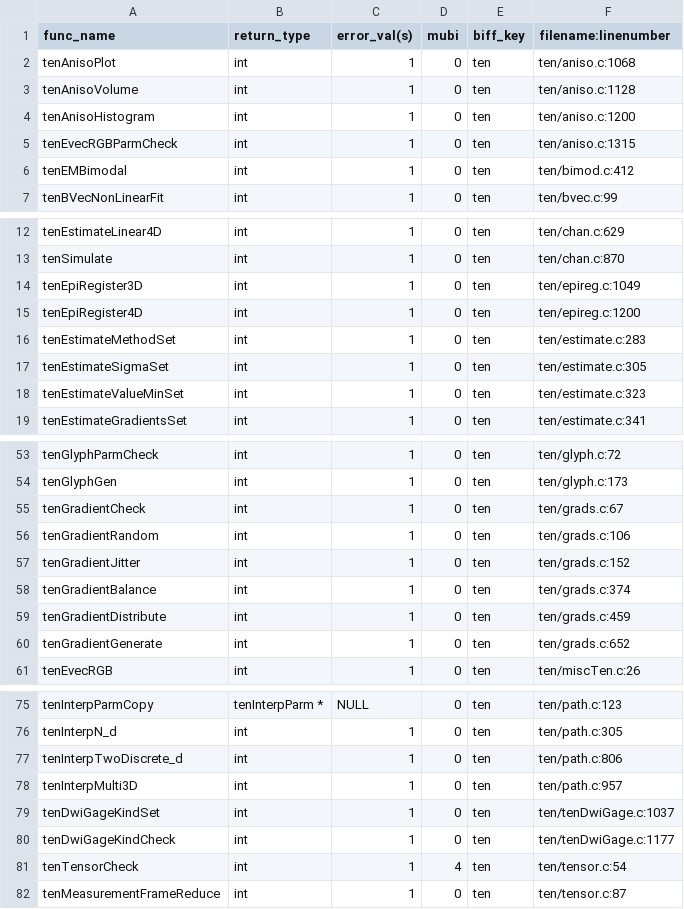
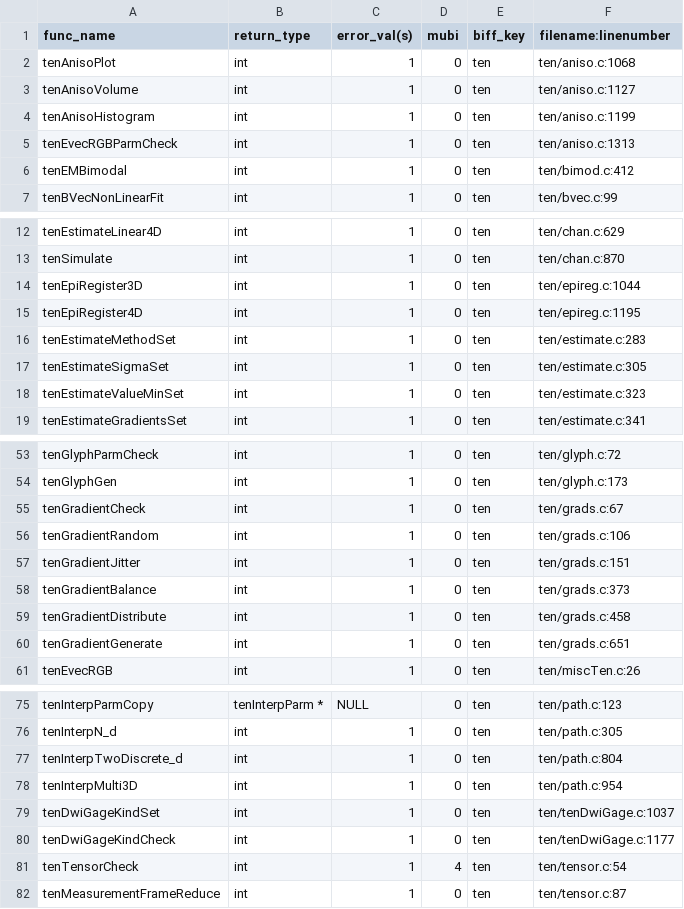
Before and after one commit to Slicer/teem, a CSV file: python/cffi/biffdata/ten.csv, drawn as a sheet; only a part is shown, gaps mark what is left out.

```diff
--- a/python/cffi/biffdata/ten.csv
+++ b/python/cffi/biffdata/ten.csv
@@ -2,5 +2,5 @@ func_name,return_type,error_val(s),mubi,biff_key,filename:linenumber
 tenAnisoPlot,int,1,0,ten,ten/aniso.c:1068
-tenAnisoVolume,int,1,0,ten,ten/aniso.c:1128
-tenAnisoHistogram,int,1,0,ten,ten/aniso.c:1200
-tenEvecRGBParmCheck,int,1,0,ten,ten/aniso.c:1315
+tenAnisoVolume,int,1,0,ten,ten/aniso.c:1127
+tenAnisoHistogram,int,1,0,ten,ten/aniso.c:1199
+tenEvecRGBParmCheck,int,1,0,ten,ten/aniso.c:1313
 tenEMBimodal,int,1,0,ten,ten/bimod.c:412
@@ -13,4 +13,4 @@ tenEstimateLinear4D,int,1,0,ten,ten/chan.c:629
 tenSimulate,int,1,0,ten,ten/chan.c:870
-tenEpiRegister3D,int,1,0,ten,ten/epireg.c:1049
-tenEpiRegister4D,int,1,0,ten,ten/epireg.c:1200
+tenEpiRegister3D,int,1,0,ten,ten/epireg.c:1044
+tenEpiRegister4D,int,1,0,ten,ten/epireg.c:1195
 tenEstimateMethodSet,int,1,0,ten,ten/estimate.c:283
@@ -56,6 +56,6 @@ tenGradientCheck,int,1,0,ten,ten/grads.c:67
 tenGradientRandom,int,1,0,ten,ten/grads.c:106
-tenGradientJitter,int,1,0,ten,ten/grads.c:152
-tenGradientBalance,int,1,0,ten,ten/grads.c:374
-tenGradientDistribute,int,1,0,ten,ten/grads.c:459
-tenGradientGenerate,int,1,0,ten,ten/grads.c:652
+tenGradientJitter,int,1,0,ten,ten/grads.c:151
+tenGradientBalance,int,1,0,ten,ten/grads.c:373
+tenGradientDistribute,int,1,0,ten,ten/grads.c:458
+tenGradientGenerate,int,1,0,ten,ten/grads.c:651
 tenEvecRGB,int,1,0,ten,ten/miscTen.c:26
@@ -76,4 +76,4 @@ tenInterpParmCopy,tenInterpParm *,NULL,0,ten,ten/path.c:123
 tenInterpN_d,int,1,0,ten,ten/path.c:305
-tenInterpTwoDiscrete_d,int,1,0,ten,ten/path.c:806
-tenInterpMulti3D,int,1,0,ten,ten/path.c:957
+tenInterpTwoDiscrete_d,int,1,0,ten,ten/path.c:804
+tenInterpMulti3D,int,1,0,ten,ten/path.c:954
 tenDwiGageKindSet,int,1,0,ten,ten/tenDwiGage.c:1037
```
Also changed, not shown: python/cffi/biffdata/pull.csv, python/cffi/biffdata/seek.csv, 8 other files.
